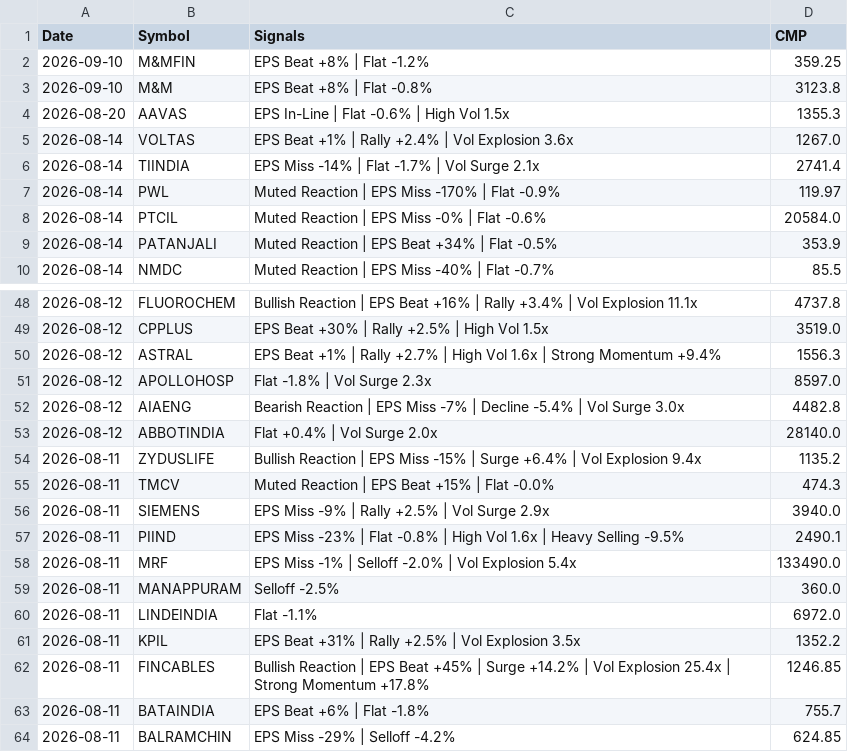
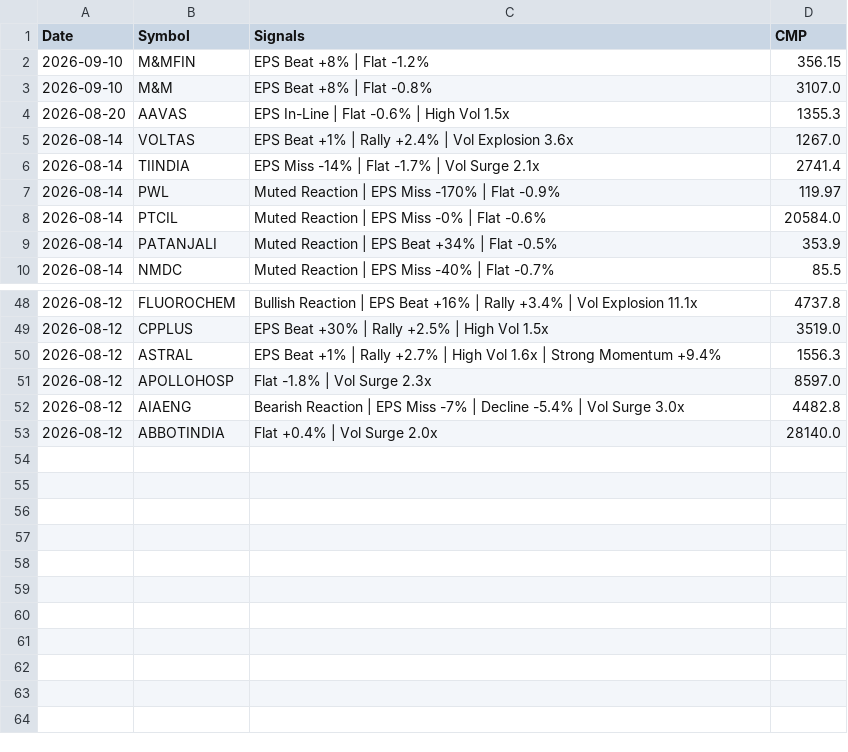
Before and after one commit to echelon26/quantex-subscription, a CSV file: quantex_logs/event_alpha.csv, drawn as a sheet; only a part is shown, gaps mark what is left out.

Commit message:
Event alpha scan: 2026-09-11 13:37 UTC

```diff
--- a/quantex_logs/event_alpha.csv
+++ b/quantex_logs/event_alpha.csv
@@ -1,4 +1,4 @@
 Date,Symbol,Signals,CMP
-2026-09-10,M&MFIN,EPS Beat +8% | Flat -1.2%,359.25
-2026-09-10,M&M,EPS Beat +8% | Flat -0.8%,3123.8
+2026-09-10,M&MFIN,EPS Beat +8% | Flat -1.2%,356.15
+2026-09-10,M&M,EPS Beat +8% | Flat -0.8%,3107.0
 2026-08-20,AAVAS,EPS In-Line | Flat -0.6% | High Vol 1.5x,1355.3
@@ -53,12 +53 @@ Date,Symbol,Signals,CMP
 2026-08-12,ABBOTINDIA,Flat +0.4% | Vol Surge 2.0x,28140.0
-2026-08-11,ZYDUSLIFE,Bullish Reaction | EPS Miss -15% | Surge +6.4% | Vol Explosion 9.4x,1135.2
-2026-08-11,TMCV,Muted Reaction | EPS Beat +15% | Flat -0.0%,474.3
-2026-08-11,SIEMENS,EPS Miss -9% | Rally +2.5% | Vol Surge 2.9x,3940.0
-2026-08-11,PIIND,EPS Miss -23% | Flat -0.8% | High Vol 1.6x | Heavy Selling -9.5%,2490.1
-2026-08-11,MRF,EPS Miss -1% | Selloff -2.0% | Vol Explosion 5.4x,133490.0
-2026-08-11,MANAPPURAM,Selloff -2.5%,360.0
-2026-08-11,LINDEINDIA,Flat -1.1%,6972.0
-2026-08-11,KPIL,EPS Beat +31% | Rally +2.5% | Vol Explosion 3.5x,1352.2
-2026-08-11,FINCABLES,Bullish Reaction | EPS Beat +45% | Surge +14.2% | Vol Explosion 25.4x | Strong Momentum +17.8%,1246.85
-2026-08-11,BATAINDIA,EPS Beat +6% | Flat -1.8%,755.7
-2026-08-11,BALRAMCHIN,EPS Miss -29% | Selloff -4.2%,624.85
```
Also changed, not shown: 1 other file.
